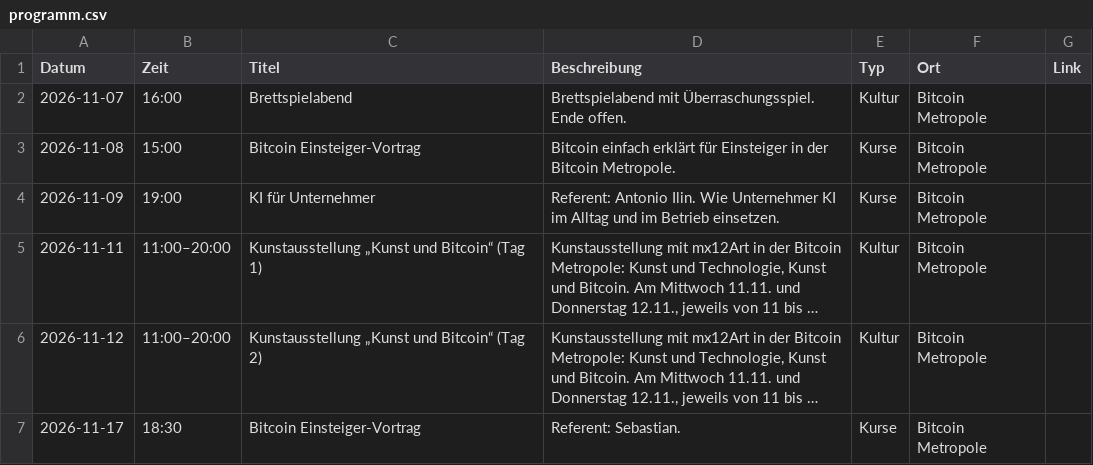
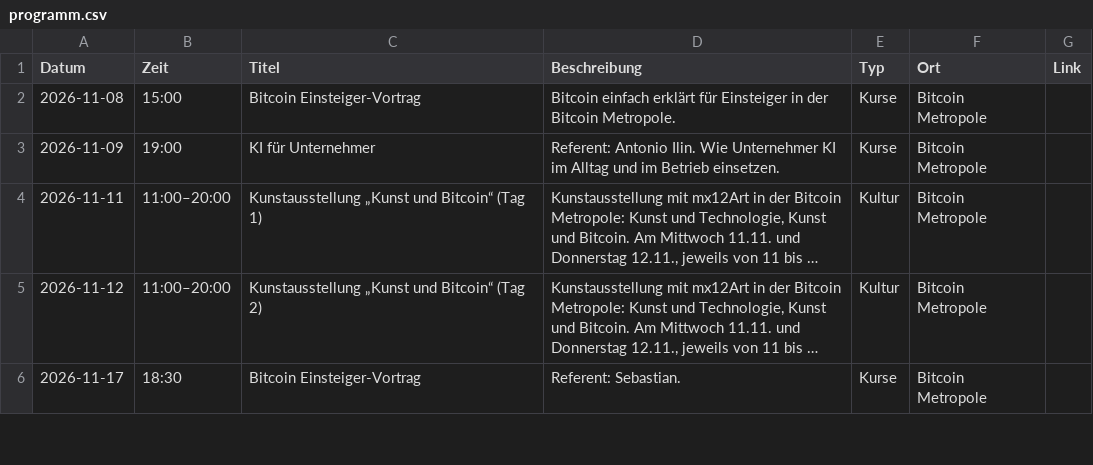
Before and after one commit to Razue/bitcoin_metropole_kempten, a CSV file: programm.csv, drawn as a sheet; only a part is shown; long unchanged cells end in …; the diff names each change by its address in the sheet, - before the commit and + after, or states it on an @@ line.

Commit message:
Abgelaufene Termine entfernt (08.11.)
Removed the entry for 'Brettspielabend' from the schedule.

```diff
--- a/programm.csv
+++ b/programm.csv
-row 2: 2026-11-07 | 16:00 | Brettspielabend | Brettspielabend mit Überraschungsspiel. Ende offen. | Kultur | Bitcoin Metropole
```
